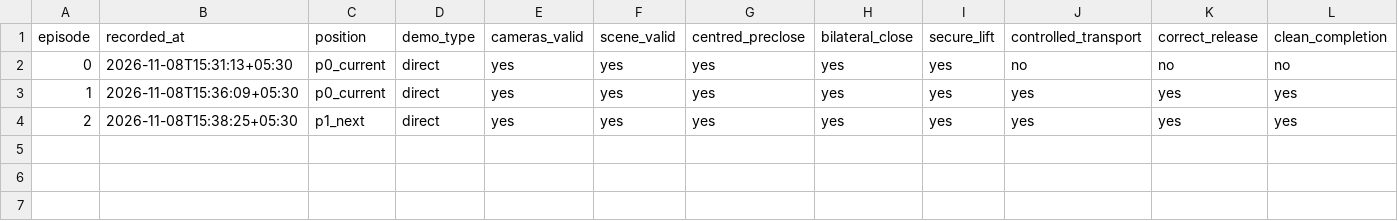
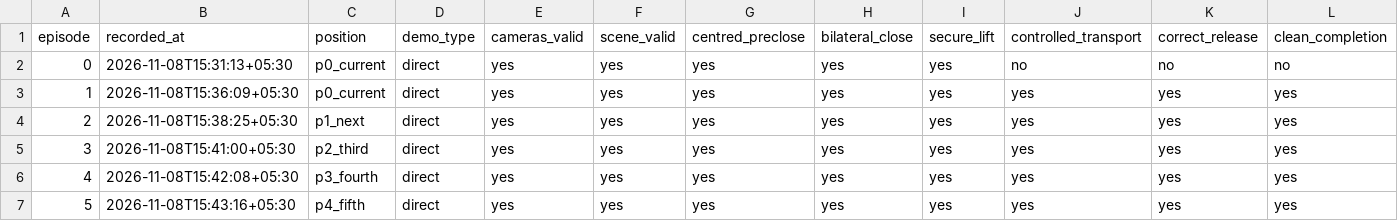
Before and after one commit to Gitgai/lerobot, a CSV file: projects/testproject/results/so101_bench_20261019/orange_grasp_corrective_ft4_20261108/episodes.csv, drawn as a sheet; only a part is shown; rows hold the shown columns only; the diff names each change by its address in the sheet, - before the commit and + after, or states it on an @@ line.

Commit message:
complete grasp corrective pilot gate

```diff
--- a/projects/testproject/results/so101_bench_20261019/orange_grasp_corrective_ft4_20261108/episodes.csv
+++ b/projects/testproject/results/so101_bench_20261019/orange_grasp_corrective_ft4_20261108/episodes.csv
+row 5: 3 | 2026-11-08T15:41:00+05:30 | p2_third | direct | yes | yes | yes | yes | yes | yes | yes | yes
+row 6: 4 | 2026-11-08T15:42:08+05:30 | p3_fourth | direct | yes | yes | yes | yes | yes | yes | yes | yes
+row 7: 5 | 2026-11-08T15:43:16+05:30 | p4_fifth | direct | yes | yes | yes | yes | yes | yes | yes | yes
```
Also changed, not shown: 4 other files.
